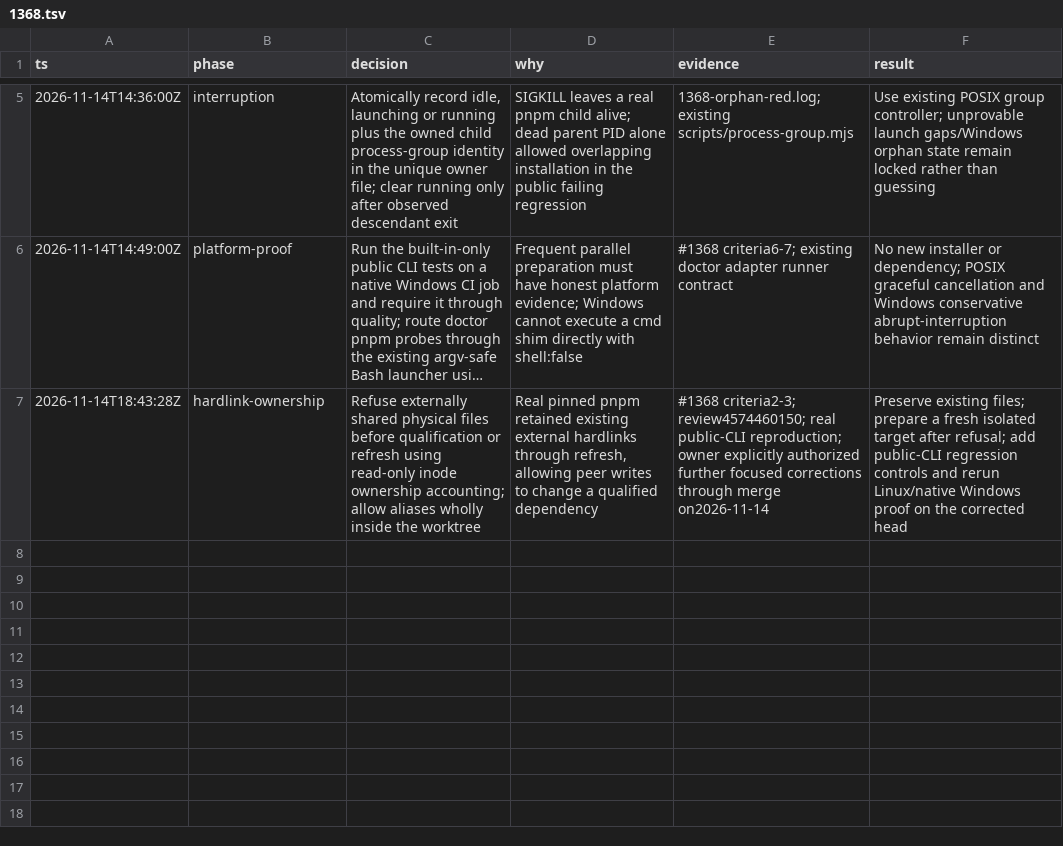
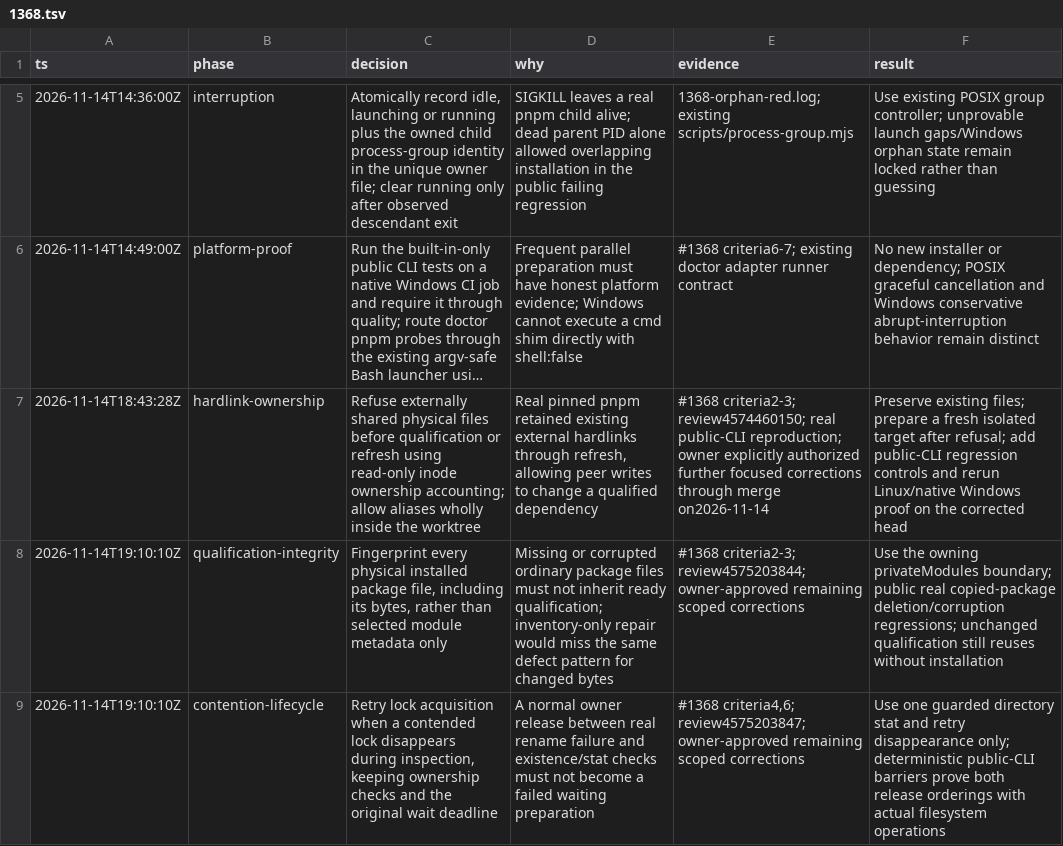
Before and after one commit to Prisma-Prim/PRISMA-PRIM-Suite, a TSV file: .audit/1368.tsv, drawn as a sheet; only a part is shown, gaps mark what is left out; long unchanged cells end in …; the diff names each change by its address in the sheet, - before the commit and + after, or states it on an @@ line.

Commit message:
docs(audit): record readiness and contention corrections

```diff
--- a/.audit/1368.tsv
+++ b/.audit/1368.tsv
+row 8: 2026-11-14T19:10:10Z | qualification-integrity | Fingerprint every physical installed package file, including its bytes, rather than selected module metadata only | Missing or corrupted ordinary package files must not inherit ready qualification; inventory-only repair would miss the same defect pattern for changed bytes | #1368 criteria2-3; review4575203844; owner-approved remaining scoped corrections | Use the owning privateModules boundary; public real copied-package deletion/corruption regressions; unchanged qualification still reuses without installation
+row 9: 2026-11-14T19:10:10Z | contention-lifecycle | Retry lock acquisition when a contended lock disappears during inspection, keeping ownership checks and the original wait deadline | A normal owner release between real rename failure and existence/stat checks must not become a failed waiting preparation | #1368 criteria4,6; review4575203847; owner-approved remaining scoped corrections | Use one guarded directory stat and retry disappearance only; deterministic public-CLI barriers prove both release orderings with actual filesystem operations
```
